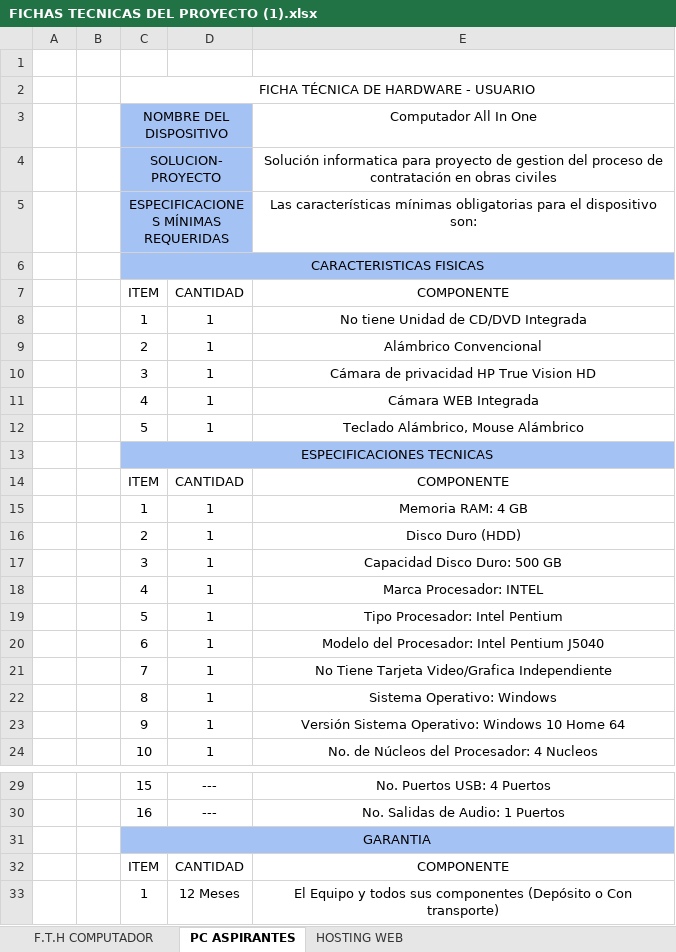
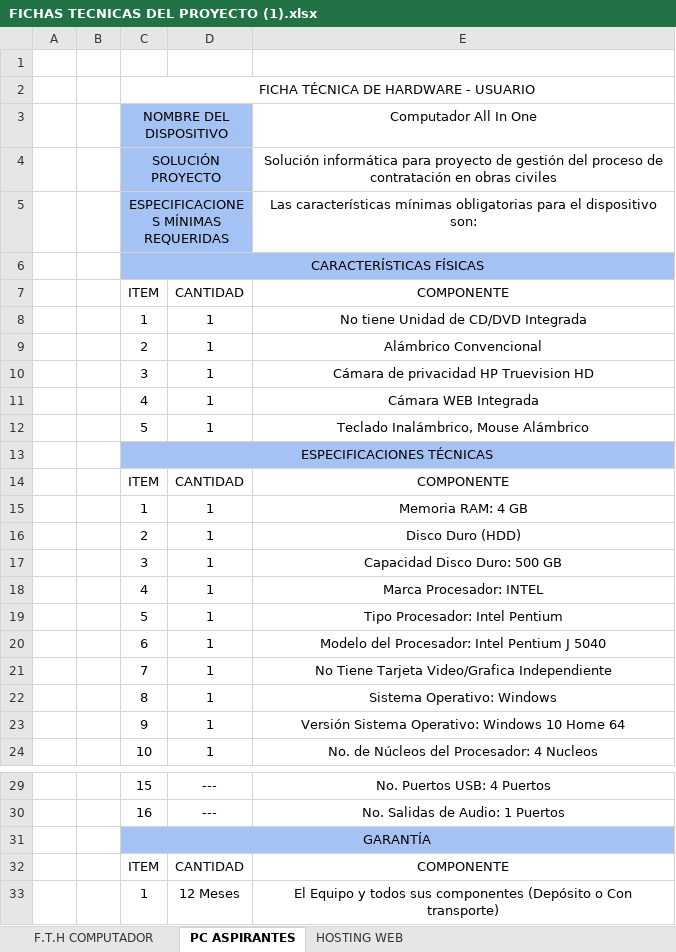
Before and after one commit to Laura23-g/Proyecto-1, an Excel workbook: Negociacion/FICHAS TECNICAS DEL PROYECTO (1).xlsx, sheet PC ASPIRANTES, drawn as a sheet; only a part is shown, gaps mark what is left out; values as stored, in another font and other column widths than the file's, no borders; charts and pictures not drawn; the diff names each change by its address in the sheet, - before the commit and + after, or states it on an @@ line.

```diff
--- a/Negociacion/FICHAS TECNICAS DEL PROYECTO (1).xlsx (sheet PC ASPIRANTES)
+++ b/Negociacion/FICHAS TECNICAS DEL PROYECTO (1).xlsx (sheet PC ASPIRANTES)
-C4 (NOMBRE DEL DISPOSITIVO): SOLUCION-PROYECTO
+C4 (NOMBRE DEL DISPOSITIVO): SOLUCIÓN PROYECTO
-E4 (Computador All In One): Solución informatica para proyecto de gestion del proceso…
+E4 (Computador All In One): Solución informática para proyecto de gestión del proceso…
-C6 (NOMBRE DEL DISPOSITIVO): CARACTERISTICAS FISICAS
+C6 (NOMBRE DEL DISPOSITIVO): CARACTERÍSTICAS FÍSICAS
-E10 (Computador All In One): Cámara de privacidad HP True Vision HD
+E10 (Computador All In One): Cámara de privacidad HP Truevision HD
-E12 (Computador All In One): Teclado Alámbrico, Mouse Alámbrico
+E12 (Computador All In One): Teclado Inalámbrico, Mouse Alámbrico
-C13 (NOMBRE DEL DISPOSITIVO): ESPECIFICACIONES TECNICAS
+C13 (NOMBRE DEL DISPOSITIVO): ESPECIFICACIONES TÉCNICAS
-E20 (Computador All In One): Modelo del Procesador: Intel Pentium J5040
+E20 (Computador All In One): Modelo del Procesador: Intel Pentium J 5040
-C31 (NOMBRE DEL DISPOSITIVO): GARANTIA
+C31 (NOMBRE DEL DISPOSITIVO): GARANTÍA
```
Also changed, not shown: sheet F.T.H COMPUTADOR, sheet HOSTING WEB, 13 other files.
